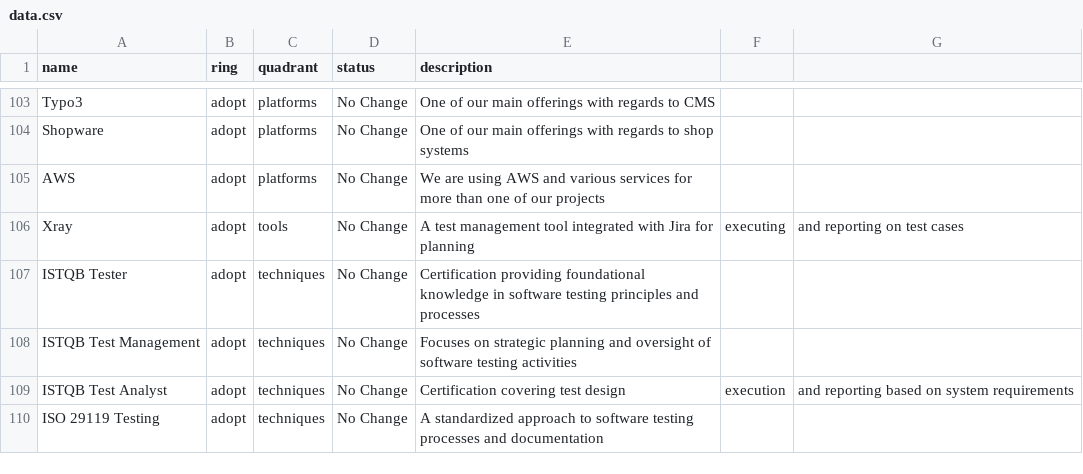
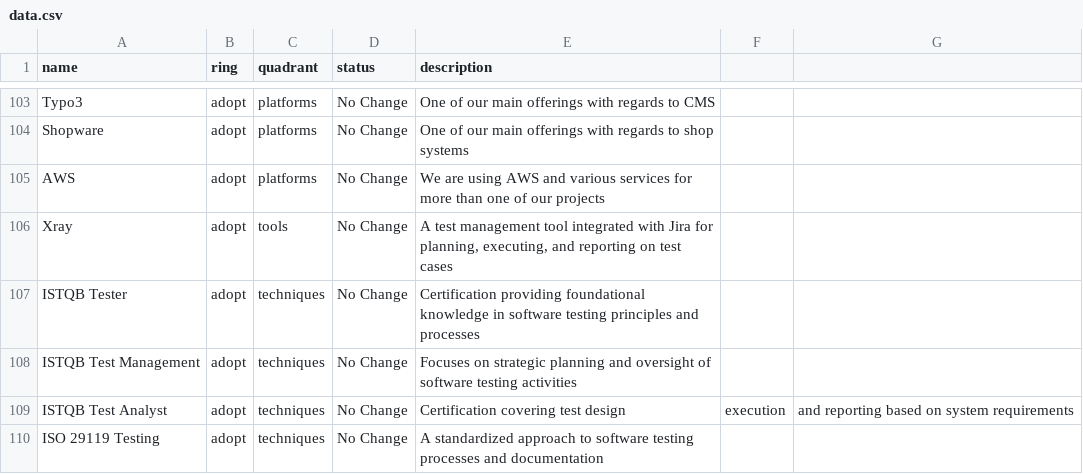
Before and after one commit to ion2s-gmbh/tech-radar, a CSV file: data.csv, drawn as a sheet; only a part is shown, gaps mark what is left out.

Commit message:
Update data.csv (#4)
Fixed Missiong quotation

```diff
--- a/data.csv
+++ b/data.csv
@@ -105,3 +105,3 @@ Shopware,adopt,platforms,No Change,One of our main offerings with regards to sho
 AWS,adopt,platforms,No Change, We are using AWS and various services for more than one of our projects
-Xray,adopt,tools,No Change,A test management tool integrated with Jira for planning, executing, and reporting on test cases
+Xray,adopt,tools,No Change,"A test management tool integrated with Jira for planning, executing, and reporting on test cases"
 ISTQB Tester,adopt,techniques,No Change,Certification providing foundational knowledge in software testing principles and processes
```
